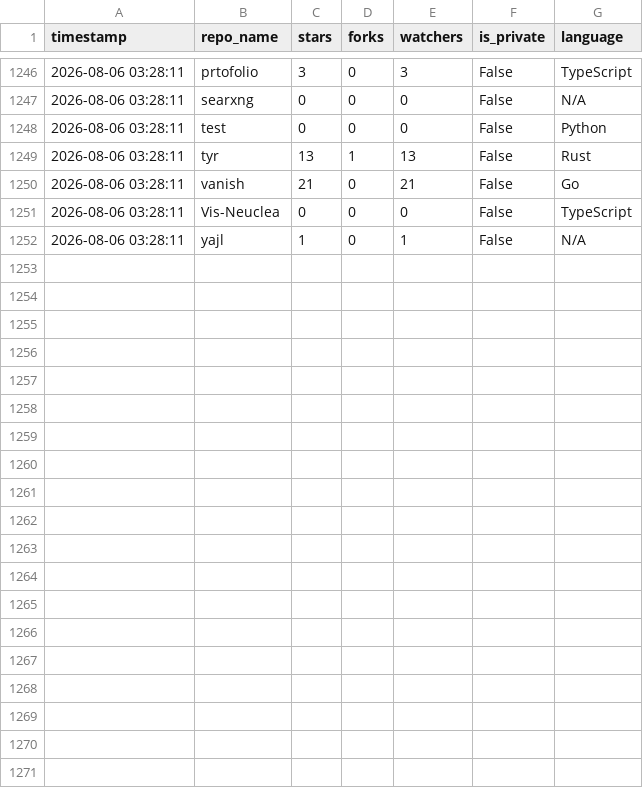
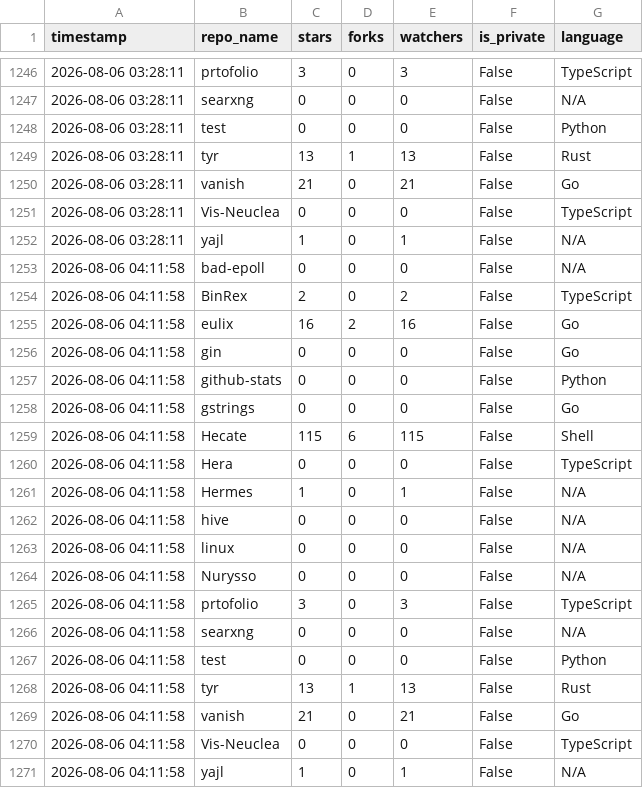
Before and after one commit to Nurysso/github-stats, a CSV file: data/star_data.csv, drawn as a sheet; only a part is shown, gaps mark what is left out; the diff names each change by its address in the sheet, - before the commit and + after, or states it on an @@ line.

```diff
--- a/data/star_data.csv
+++ b/data/star_data.csv
+row 1253: 2026-08-06 04:11:58 | bad-epoll | 0 | 0 | 0 | False | N/A
+row 1254: 2026-08-06 04:11:58 | BinRex | 2 | 0 | 2 | False | TypeScript
+row 1255: 2026-08-06 04:11:58 | eulix | 16 | 2 | 16 | False | Go
+row 1256: 2026-08-06 04:11:58 | gin | 0 | 0 | 0 | False | Go
+row 1257: 2026-08-06 04:11:58 | github-stats | 0 | 0 | 0 | False | Python
+row 1258: 2026-08-06 04:11:58 | gstrings | 0 | 0 | 0 | False | Go
+row 1259: 2026-08-06 04:11:58 | Hecate | 115 | 6 | 115 | False | Shell
+row 1260: 2026-08-06 04:11:58 | Hera | 0 | 0 | 0 | False | TypeScript
+row 1261: 2026-08-06 04:11:58 | Hermes | 1 | 0 | 1 | False | N/A
+row 1262: 2026-08-06 04:11:58 | hive | 0 | 0 | 0 | False | N/A
+row 1263: 2026-08-06 04:11:58 | linux | 0 | 0 | 0 | False | N/A
+row 1264: 2026-08-06 04:11:58 | Nurysso | 0 | 0 | 0 | False | N/A
+row 1265: 2026-08-06 04:11:58 | prtofolio | 3 | 0 | 3 | False | TypeScript
+row 1266: 2026-08-06 04:11:58 | searxng | 0 | 0 | 0 | False | N/A
+row 1267: 2026-08-06 04:11:58 | test | 0 | 0 | 0 | False | Python
+row 1268: 2026-08-06 04:11:58 | tyr | 13 | 1 | 13 | False | Rust
+row 1269: 2026-08-06 04:11:58 | vanish | 21 | 0 | 21 | False | Go
+row 1270: 2026-08-06 04:11:58 | Vis-Neuclea | 0 | 0 | 0 | False | TypeScript
+row 1271: 2026-08-06 04:11:58 | yajl | 1 | 0 | 1 | False | N/A
```
Also changed, not shown: 1 other file.
